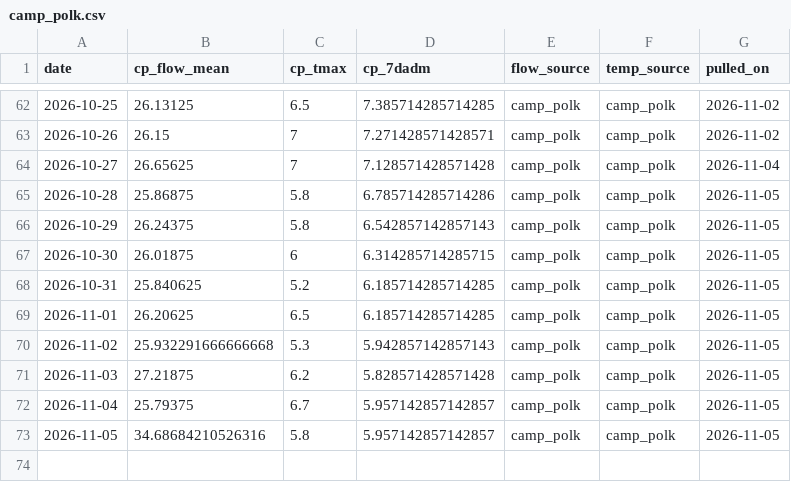
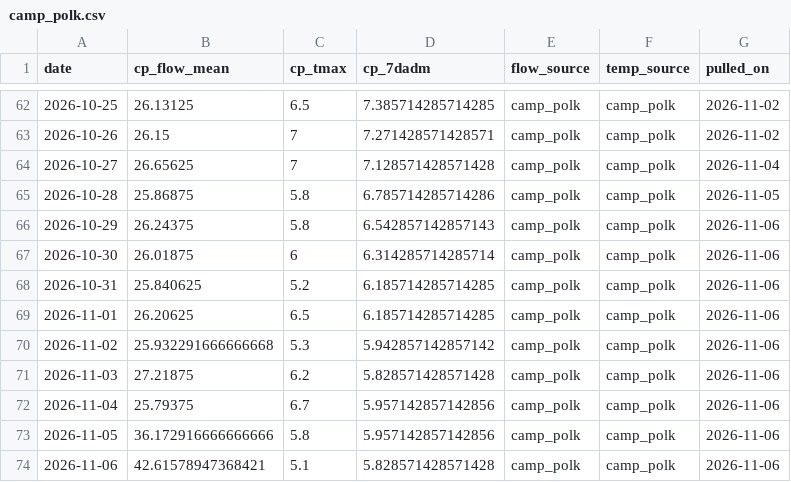
Before and after one commit to FlowWest/whychusData, a CSV file: input/camp_polk.csv, drawn as a sheet; only a part is shown, gaps mark what is left out.

```diff
--- a/input/camp_polk.csv
+++ b/input/camp_polk.csv
@@ -65,9 +65,10 @@ date,cp_flow_mean,cp_tmax,cp_7dadm,flow_source,temp_source,pulled_on
 2026-10-28,25.86875,5.8,6.785714285714286,camp_polk,camp_polk,2026-11-05
-2026-10-29,26.24375,5.8,6.542857142857143,camp_polk,camp_polk,2026-11-05
-2026-10-30,26.01875,6,6.314285714285715,camp_polk,camp_polk,2026-11-05
-2026-10-31,25.840625,5.2,6.185714285714285,camp_polk,camp_polk,2026-11-05
-2026-11-01,26.20625,6.5,6.185714285714285,camp_polk,camp_polk,2026-11-05
-2026-11-02,25.932291666666668,5.3,5.942857142857143,camp_polk,camp_polk,2026-11-05
-2026-11-03,27.21875,6.2,5.828571428571428,camp_polk,camp_polk,2026-11-05
-2026-11-04,25.79375,6.7,5.957142857142857,camp_polk,camp_polk,2026-11-05
-2026-11-05,34.68684210526316,5.8,5.957142857142857,camp_polk,camp_polk,2026-11-05
+2026-10-29,26.24375,5.8,6.542857142857143,camp_polk,camp_polk,2026-11-06
+2026-10-30,26.01875,6,6.314285714285714,camp_polk,camp_polk,2026-11-06
+2026-10-31,25.840625,5.2,6.185714285714285,camp_polk,camp_polk,2026-11-06
+2026-11-01,26.20625,6.5,6.185714285714285,camp_polk,camp_polk,2026-11-06
+2026-11-02,25.932291666666668,5.3,5.942857142857142,camp_polk,camp_polk,2026-11-06
+2026-11-03,27.21875,6.2,5.828571428571428,camp_polk,camp_polk,2026-11-06
+2026-11-04,25.79375,6.7,5.957142857142856,camp_polk,camp_polk,2026-11-06
+2026-11-05,36.172916666666666,5.8,5.957142857142856,camp_polk,camp_polk,2026-11-06
+2026-11-06,42.61578947368421,5.1,5.828571428571428,camp_polk,camp_polk,2026-11-06
```
Also changed, not shown: input/hydro_vu.csv, input/model_inputs.csv, 2 other files.
